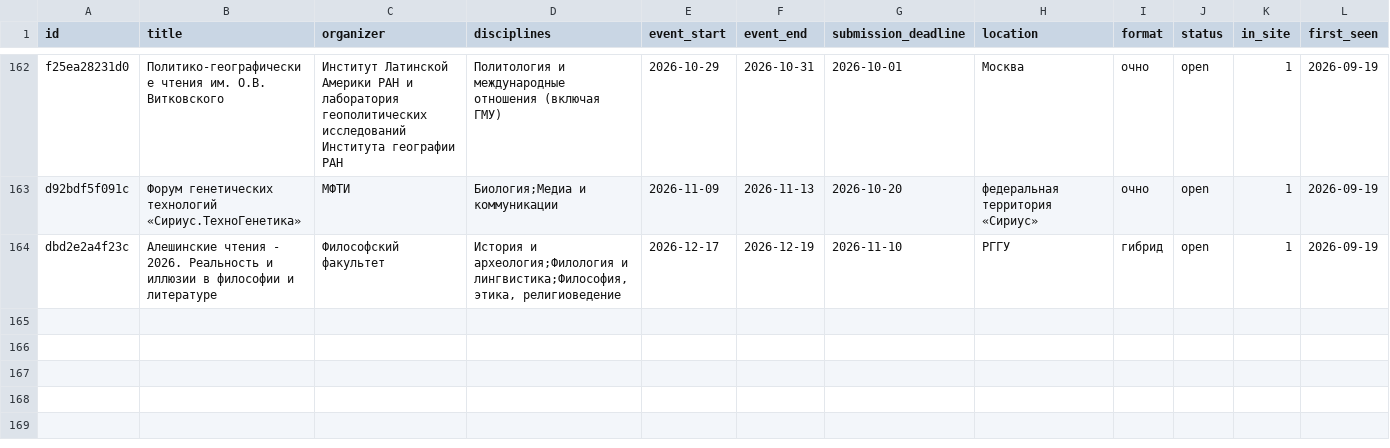
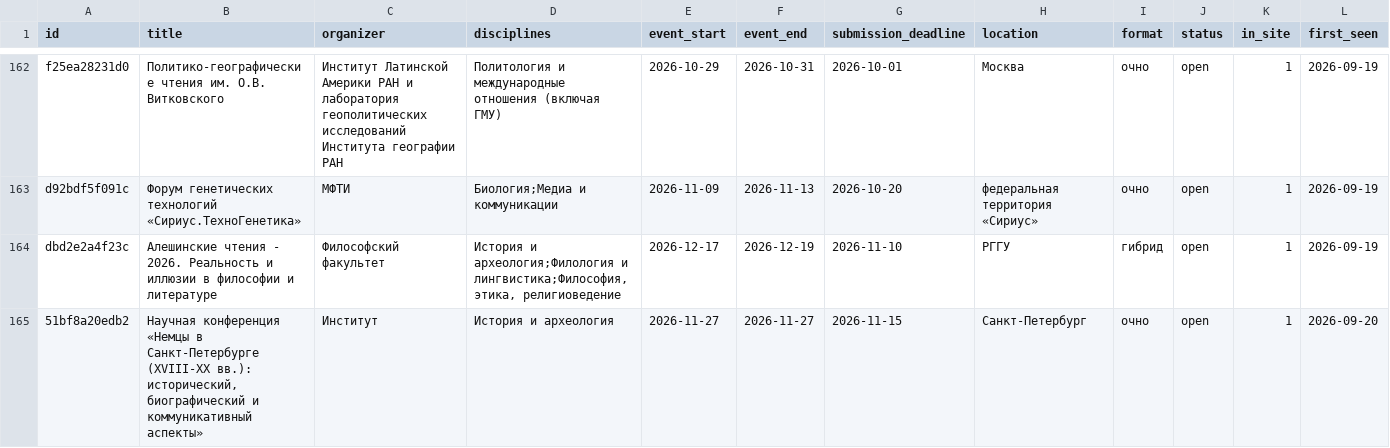
Before and after one commit to vadvu/conf-hub, a CSV file: docs/dataset.csv, drawn as a sheet; only a part is shown, gaps mark what is left out; rows hold the shown columns only; the diff names each change by its address in the sheet, - before the commit and + after, or states it on an @@ line.

```diff
--- a/docs/dataset.csv
+++ b/docs/dataset.csv
+row 165: 51bf8a20edb2 | Научная конференция «Немцы в Санкт-Петербурге (XVIII-XX вв.): исторический, биографический и коммуникативный аспекты» | Институт | История и археология | 2026-11-27 | 2026-11-27 | 2026-11-15 | Санкт-Петербург | очно | open | 1 | 2026-09-20
```
Also changed, not shown: 7 other files.
